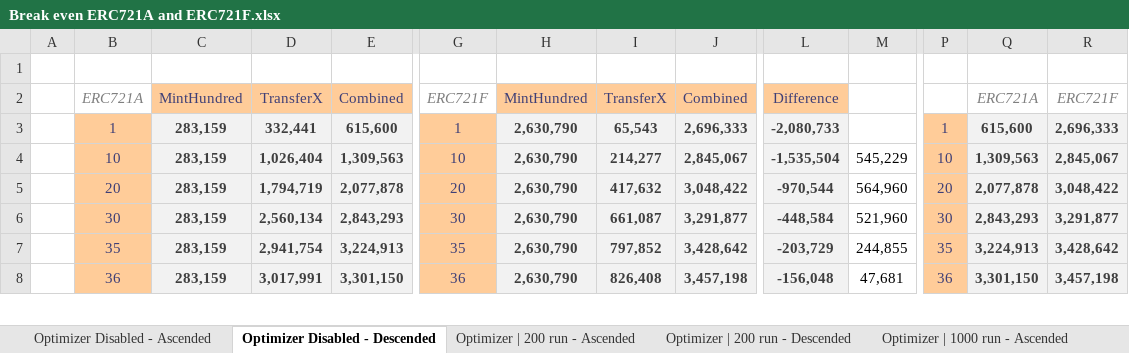
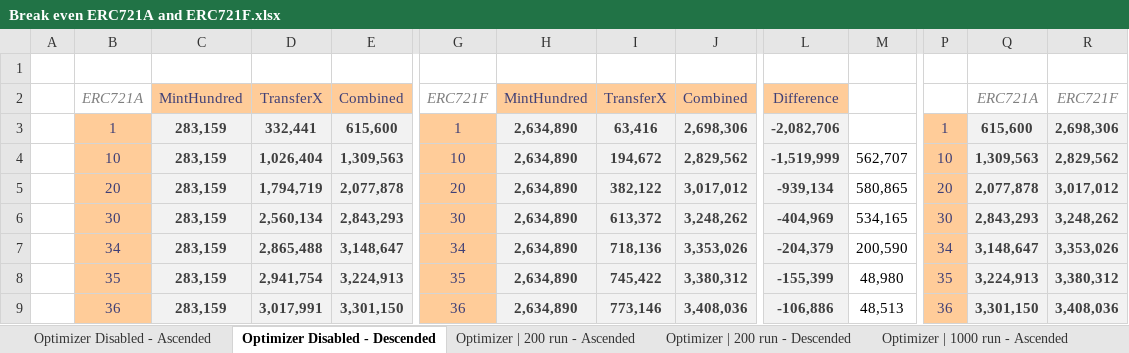
Before and after one commit to FrankNFT-labs/ERC721F, an Excel workbook: docs/data/Break even ERC721A and ERC721F.xlsx, sheet Optimizer Disabled - Descended, drawn as a sheet; only a part is shown, gaps mark what is left out; values as stored, in another font and other column widths than the file's, no borders; charts and pictures and conditional formats not drawn; addresses are those after the commit; rows hold the shown columns only; the diff covers the shown part only; the diff names each change by its address in the sheet, - before the commit and + after, or states it on an @@ line.

Commit message:
Update optimizer disabled data

```diff
--- a/docs/data/Break even ERC721A and ERC721F.xlsx (sheet Optimizer Disabled - Descended)
+++ b/docs/data/Break even ERC721A and ERC721F.xlsx (sheet Optimizer Disabled - Descended)
-H3:H6: 2,630,790
+H3:H6: 2,634,890
-I3: 65,543
+I3: 63,416
-J3: 2,696,333
+J3: 2,698,306
-L3: -2,080,733
+L3: -2,082,706
-R3: 2,696,333
+R3: 2,698,306
-I4: 214,277
+I4: 194,672
-J4: 2,845,067
+J4: 2,829,562
-L4: -1,535,504
+L4: -1,519,999
-M4: 545,229
+M4: 562,707
-R4: 2,845,067
+R4: 2,829,562
-I5: 417,632
+I5: 382,122
-J5: 3,048,422
+J5: 3,017,012
-L5: -970,544
+L5: -939,134
-M5: 564,960
+M5: 580,865
-R5: 3,048,422
+R5: 3,017,012
-I6: 661,087
+I6: 613,372
-J6: 3,291,877
+J6: 3,248,262
-L6: -448,584
+L6: -404,969
-M6: 521,960
+M6: 534,165
-R6: 3,291,877
+R6: 3,248,262
+row 7:  | 34 | 283,159 | 2,865,488 | 3,148,647 | 34 | 2,634,890 | 718,136 | 3,353,026 | -204,379 | 200,590 | 34 | 3,148,647 | 3,353,026
-H8:H9: 2,630,790
+H8:H9: 2,634,890
-I8: 797,852
+I8: 745,422
-J8: 3,428,642
+J8: 3,380,312
-L8: -203,729
+L8: -155,399
-M8: 244,855
+M8: 48,980
-R8: 3,428,642
+R8: 3,380,312
-I9: 826,408
+I9: 773,146
-J9: 3,457,198
+J9: 3,408,036
-L9: -156,048
+L9: -106,886
-M9: 47,681
+M9: 48,513
-R9: 3,457,198
+R9: 3,408,036
```
Also changed, not shown: 1 removed row, 84 edited cells and cell formats elsewhere in this sheet, sheet Optimizer Disabled - Ascended, sheet Optimizer | 1000 run - Ascended, formulas that keep their value, charts or pictures.
